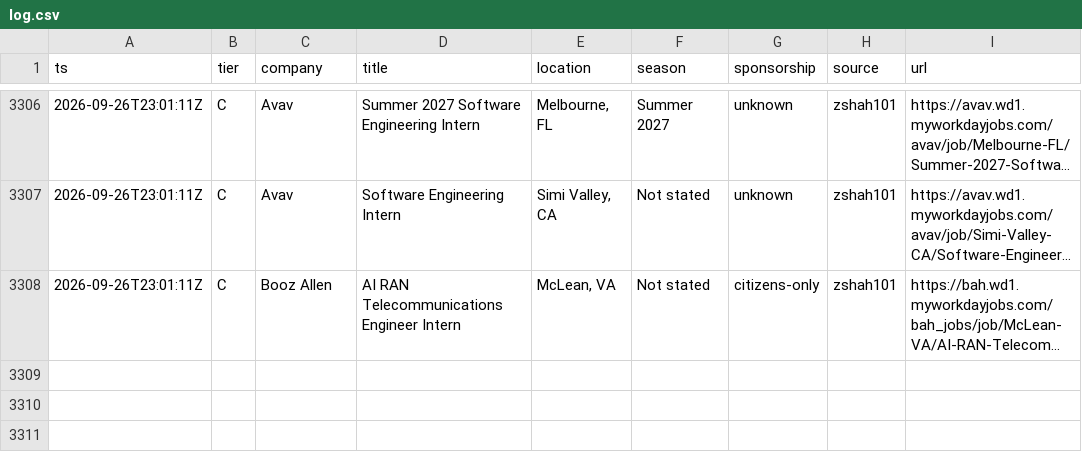
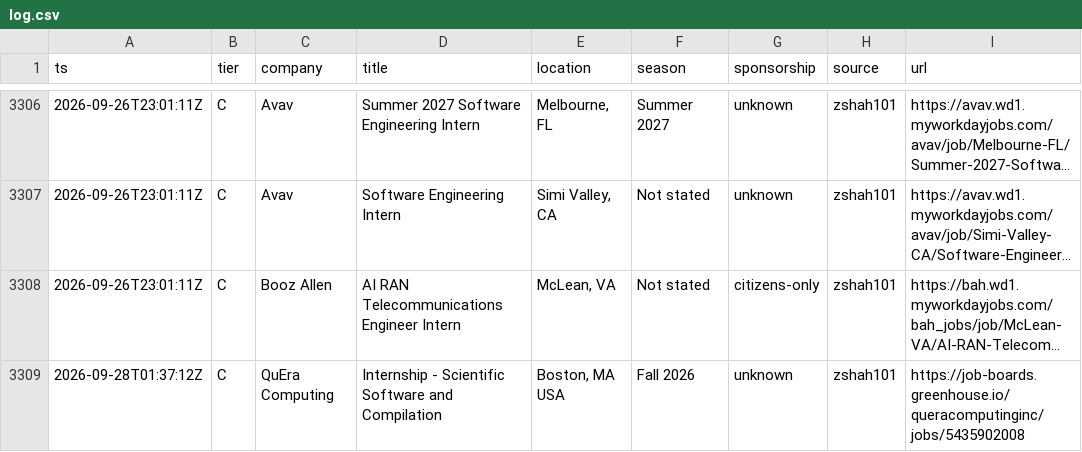
Before and after one commit to Omjnr06/Grind, a CSV file: log.csv, drawn as a sheet; only a part is shown, gaps mark what is left out; long unchanged cells end in …; the diff names each change by its address in the sheet, - before the commit and + after, or states it on an @@ line.

```diff
--- a/log.csv
+++ b/log.csv
+row 3309: 2026-09-28T01:37:12Z | C | QuEra Computing | Internship - Scientific Software and Compilation | Boston, MA USA | Fall 2026 | unknown | zshah101 | https://job-boards.greenhouse.io/queracomputinginc/jobs/5435902008
```
Also changed, not shown: 2 other files.
